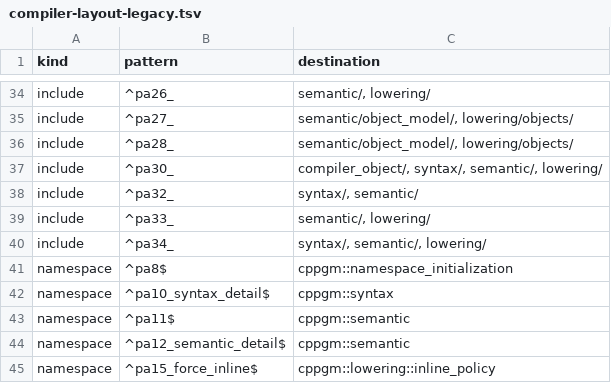
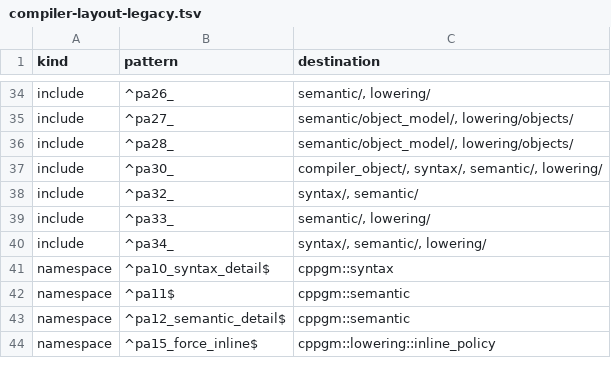
Before and after one commit to vishvananda/cppgm-run-v3codex, a TSV file: doc/compiler-layout-legacy.tsv, drawn as a sheet; only a part is shown, gaps mark what is left out.

Commit message:
rename namespace initialization model and API

```diff
--- a/doc/compiler-layout-legacy.tsv
+++ b/doc/compiler-layout-legacy.tsv
@@ -40,3 +40,2 @@ include	^pa33_	semantic/, lowering/
 include	^pa34_	syntax/, semantic/, lowering/
-namespace	^pa8$	cppgm::namespace_initialization
 namespace	^pa10_syntax_detail$	cppgm::syntax
```
Also changed, not shown: 8 other files.
